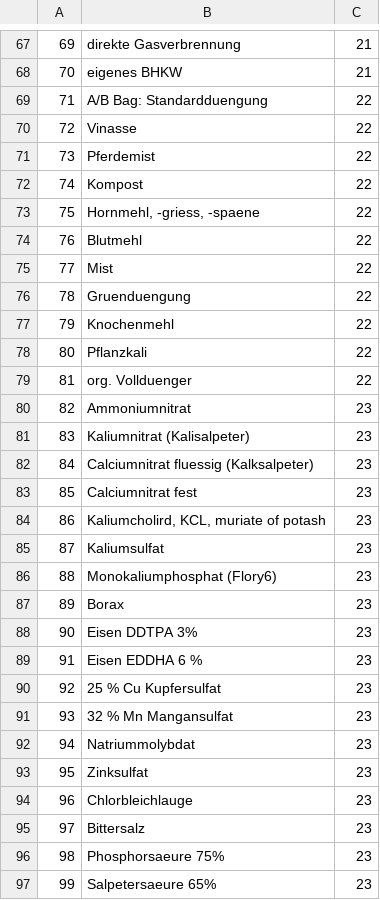
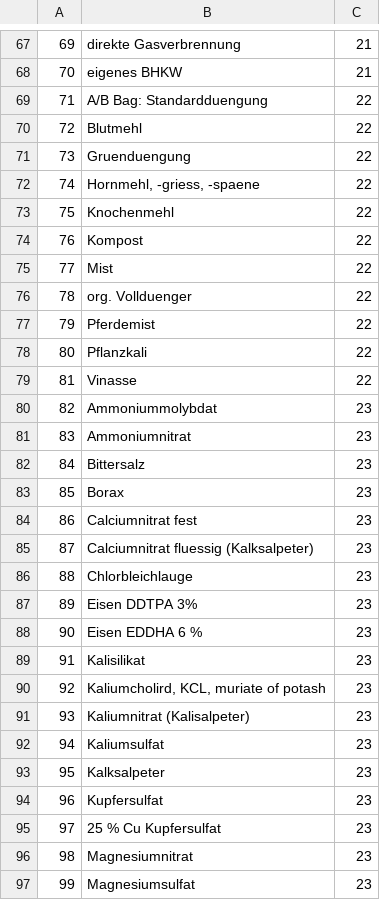
Before and after one commit to Lawdrian/benchmark-system-gb, a CSV file: backend/data/options.csv, drawn as a sheet; only a part is shown, gaps mark what is left out; the diff covers the shown part only.

```diff
--- a/backend/data/options.csv
+++ b/backend/data/options.csv
@@ -69,29 +69,29 @@
 71,A/B Bag: Standardduengung,22
-72,Vinasse,22
-73,Pferdemist,22
-74,Kompost,22
-75,"Hornmehl, -griess, -spaene",22
-76,Blutmehl,22
+72,Blutmehl,22
+73,Gruenduengung,22
+74,"Hornmehl, -griess, -spaene",22
+75,Knochenmehl,22
+76,Kompost,22
 77,Mist,22
-78,Gruenduengung,22
-79,Knochenmehl,22
+78,org. Vollduenger,22
+79,Pferdemist,22
 80,Pflanzkali,22
-81,org. Vollduenger,22
-82,Ammoniumnitrat,23
-83,Kaliumnitrat (Kalisalpeter),23
-84,Calciumnitrat fluessig (Kalksalpeter),23
-85,Calciumnitrat fest,23
-86,"Kaliumcholird, KCL, muriate of potash",23
-87,Kaliumsulfat,23
-88,Monokaliumphosphat (Flory6),23
-89,Borax,23
-90,Eisen DDTPA 3%,23
-91,Eisen EDDHA 6 %,23
-92,25 % Cu Kupfersulfat,23
-93,32 % Mn Mangansulfat,23
-94,Natriummolybdat,23
-95,Zinksulfat,23
-96,Chlorbleichlauge,23
-97,Bittersalz,23
-98,Phosphorsaeure 75%,23
-99,Salpetersaeure 65%,23
+81,Vinasse,22
+82,Ammoniummolybdat,23
+83,Ammoniumnitrat,23
+84,Bittersalz,23
+85,Borax,23
+86,Calciumnitrat fest,23
+87,Calciumnitrat fluessig (Kalksalpeter),23
+88,Chlorbleichlauge,23
+89,Eisen DDTPA 3%,23
+90,Eisen EDDHA 6 %,23
+91,Kalisilikat,23
+92,"Kaliumcholird, KCL, muriate of potash",23
+93,Kaliumnitrat (Kalisalpeter),23
+94,Kaliumsulfat,23
+95,Kalksalpeter,23
+96,Kupfersulfat,23
+97,25 % Cu Kupfersulfat,23
+98,Magnesiumnitrat,23
+99,Magnesiumsulfat,23
```
Also changed, not shown: 12 edited cells elsewhere in this file, backend/data/measurements.csv, backend/data/measurementunits.csv, 34 other files.
